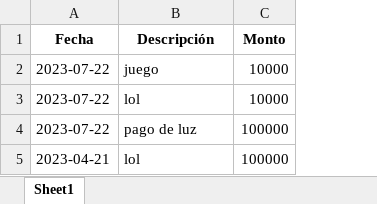
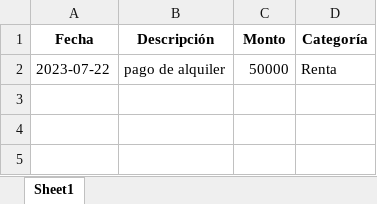
Before and after one commit to xXElvisDEVXx/contro_de_gastosV2, an Excel workbook: gastos_diarios.xlsx, sheet Sheet1, drawn as a sheet; values as stored, in another font and other column widths than the file's, no borders; removed rows and columns are numbered as before the commit, all else as after; the diff names each change by its address in the sheet, - before the commit and + after, or states it on an @@ line.

Commit message:
Se integro categorizacion

```diff
--- a/gastos_diarios.xlsx (sheet Sheet1)
+++ b/gastos_diarios.xlsx (sheet Sheet1)
+column D (Categoría), row 2: Renta
-row 2: 2023-07-22 | juego | 10000
-row 3: 2023-07-22 | lol | 10000
-B2 (Descripción): pago de luz
+B2 (Descripción): pago de alquiler
-C2 (Monto): 100000
+C2 (Monto): 50000
-row 5: 2023-04-21 | lol | 100000
```
